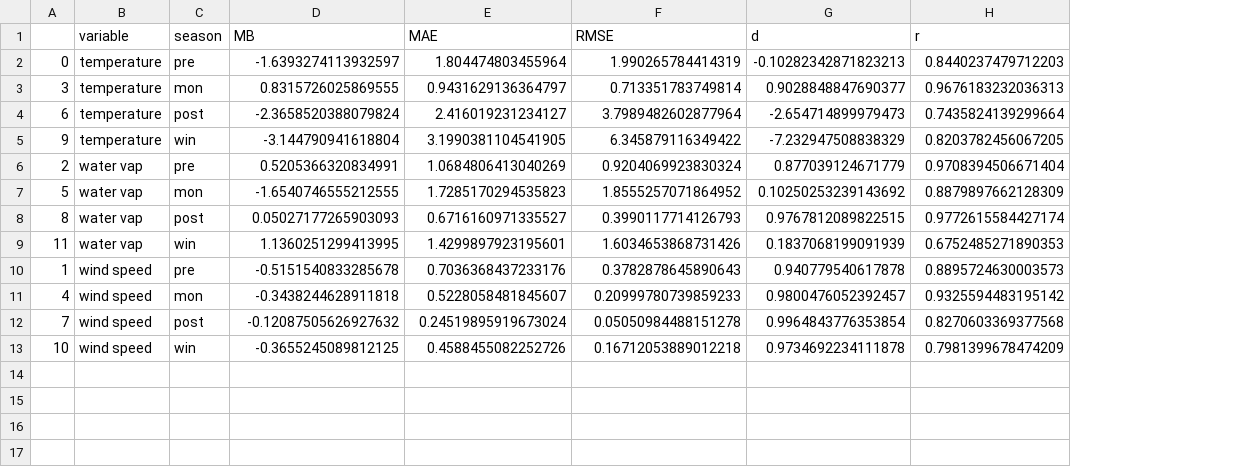
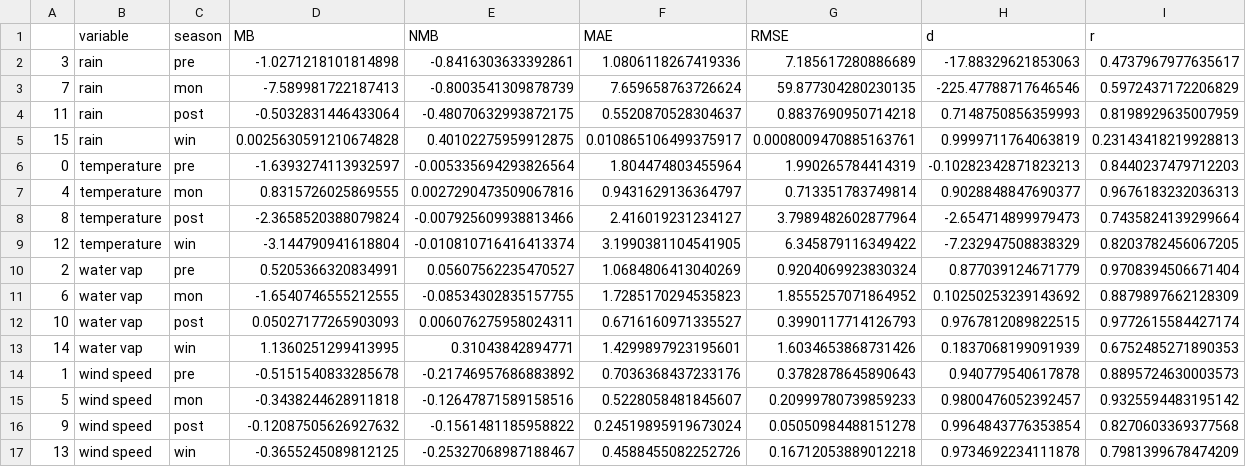
Before and after one commit to catemgn/AQ-IGP, a CSV file: analysis/model_evaluation/meteo_benchmarks.csv, drawn as a sheet; addresses are those after the commit; the diff names each change by its address in the sheet, - before the commit and + after, or states it on an @@ line.

```diff
--- a/analysis/model_evaluation/meteo_benchmarks.csv
+++ b/analysis/model_evaluation/meteo_benchmarks.csv
+column E (NMB), rows 6-17: -0.005335694293826564 | 0.0027290473509067816 | -0.007925609938813466 | -0.010810716416413374 | 0.05607562235470527 | -0.08534302835157755 | 0.006076275958024311 | 0.31043842894771 | -0.21746957686883892 | -0.12647871589158516 | -0.1561481185958822 | -0.25327068987188467
+row 2: 3 | rain | pre | -1.0271218101814898 | -0.8416303633392861 | 1.0806118267419336 | 7.185617280886689 | -17.88329621853063 | 0.4737967977635617
+row 3: 7 | rain | mon | -7.589981722187413 | -0.8003541309878739 | 7.659658763726624 | 59.877304280230135 | -225.47788717646546 | 0.5972437172206829
+row 4: 11 | rain | post | -0.5032831446433064 | -0.48070632993872175 | 0.5520870528304637 | 0.8837690950714218 | 0.7148750856359993 | 0.8198929635007959
+row 5: 15 | rain | win | 0.0025630591210674828 | 0.40102275959912875 | 0.010865106499375917 | 0.0008009470885163761 | 0.9999711764063819 | 0.23143418219928813
-A7: 3
+A7: 4
-A8: 6
+A8: 8
-A9: 9
+A9: 12
-A11: 5
+A11: 6
-A12: 8
+A12: 10
-A13: 11
+A13: 14
-A15: 4
+A15: 5
-A16: 7
+A16: 9
-A17: 10
+A17: 13
```
Also changed, not shown: 4 other files.
